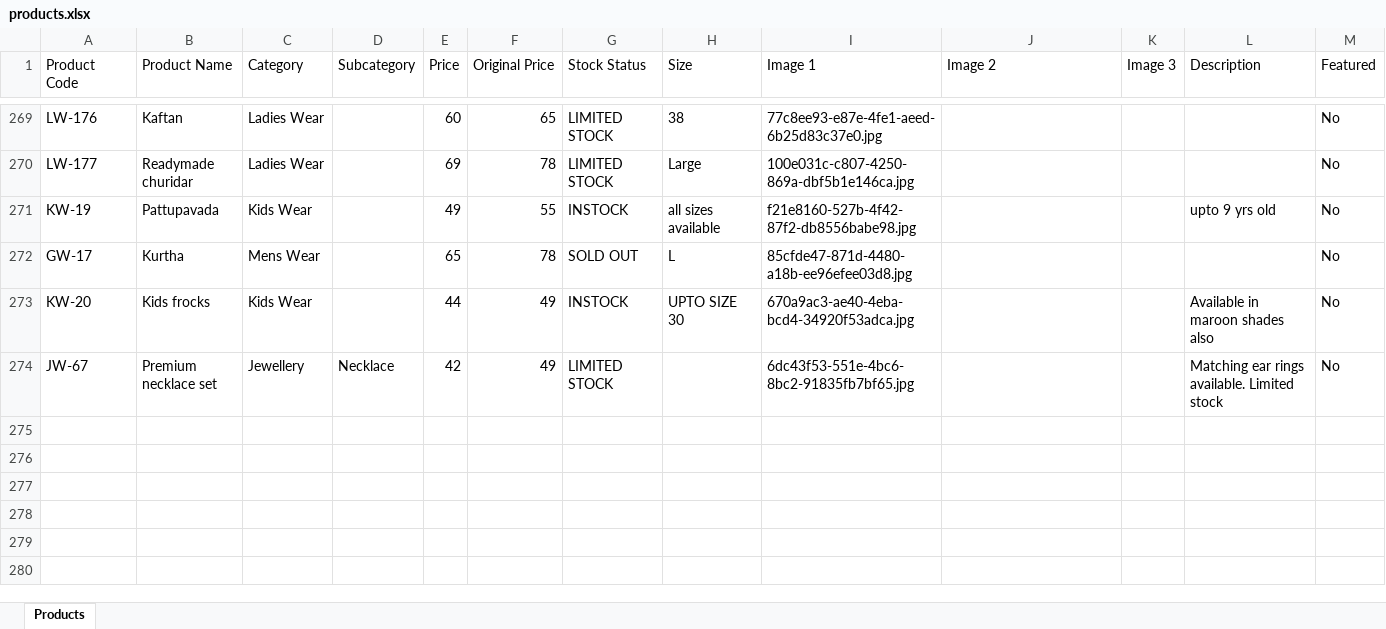
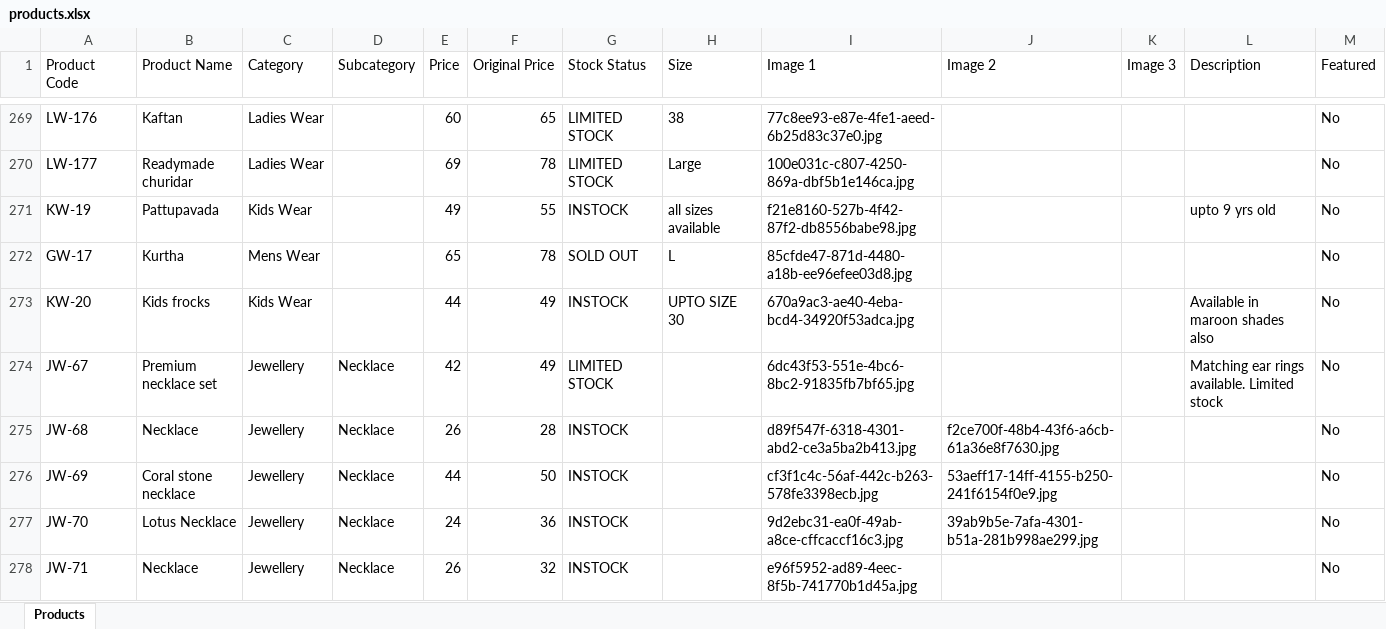
Before and after one commit to trendypearlsjp/trendypearlsv2, an Excel workbook: products.xlsx, sheet Products, drawn as a sheet; only a part is shown, gaps mark what is left out; values as stored, in another font and other column widths than the file's, no borders; the diff names each change by its address in the sheet, - before the commit and + after, or states it on an @@ line.

Commit message:
Update store products via Admin Panel - 06/09/2026, 1:13:41 am

```diff
--- a/products.xlsx (sheet Products)
+++ b/products.xlsx (sheet Products)
+row 275: JW-68 | Necklace | Jewellery | Necklace | 26 | 28 | INSTOCK |  | d89f547f-6318-4301-abd2-ce3a5ba2b413.jpg | f2ce700f-48b4-43f6-a6cb-61a36e8f7630.jpg |  |  | No
+row 276: JW-69 | Coral stone necklace | Jewellery | Necklace | 44 | 50 | INSTOCK |  | cf3f1c4c-56af-442c-b263-578fe3398ecb.jpg | 53aeff17-14ff-4155-b250-241f6154f0e9.jpg |  |  | No
+row 277: JW-70 | Lotus Necklace | Jewellery | Necklace | 24 | 36 | INSTOCK |  | 9d2ebc31-ea0f-49ab-a8ce-cffcaccf16c3.jpg | 39ab9b5e-7afa-4301-b51a-281b998ae299.jpg |  |  | No
+row 278: JW-71 | Necklace | Jewellery | Necklace | 26 | 32 | INSTOCK |  | e96f5952-ad89-4eec-8f5b-741770b1d45a.jpg |  |  |  | No
```
Also changed, not shown: 9 other files.
